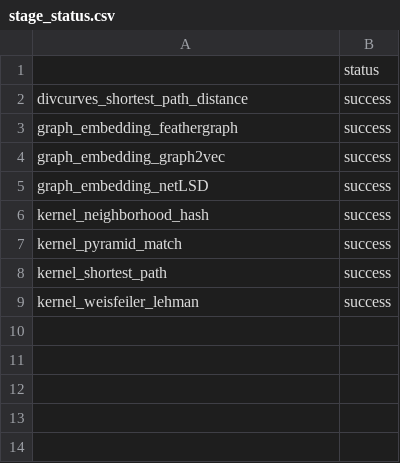
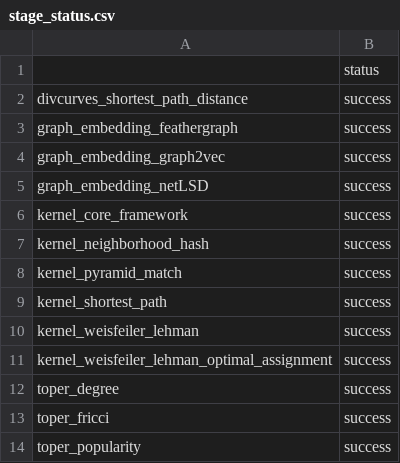
Before and after one commit to aidos-lab/diversity_curves, a CSV file: simulations/results_cluster/sim_distributions/nrange10_30_100_130_200_230nsteps_1ngraphs_2/max_comcard_230step_compute_card_4/stage_status.csv, drawn as a sheet; the diff names each change by its address in the sheet, - before the commit and + after, or states it on an @@ line.

```diff
--- a/simulations/results_cluster/sim_distributions/nrange10_30_100_130_200_230nsteps_1ngraphs_2/max_comcard_230step_compute_card_4/stage_status.csv
+++ b/simulations/results_cluster/sim_distributions/nrange10_30_100_130_200_230nsteps_1ngraphs_2/max_comcard_230step_compute_card_4/stage_status.csv
+row 6: kernel_core_framework | success
+row 11: kernel_weisfeiler_lehman_optimal_assignment | success
+row 12: toper_degree | success
+row 13: toper_fricci | success
+row 14: toper_popularity | success
```
Also changed, not shown: simulations/results_cluster/sim_distributions/nrange10_30_100_130_200_230nsteps_1ngraphs_2/max_comcard_230step_compute_card_4/res_df.csv.
